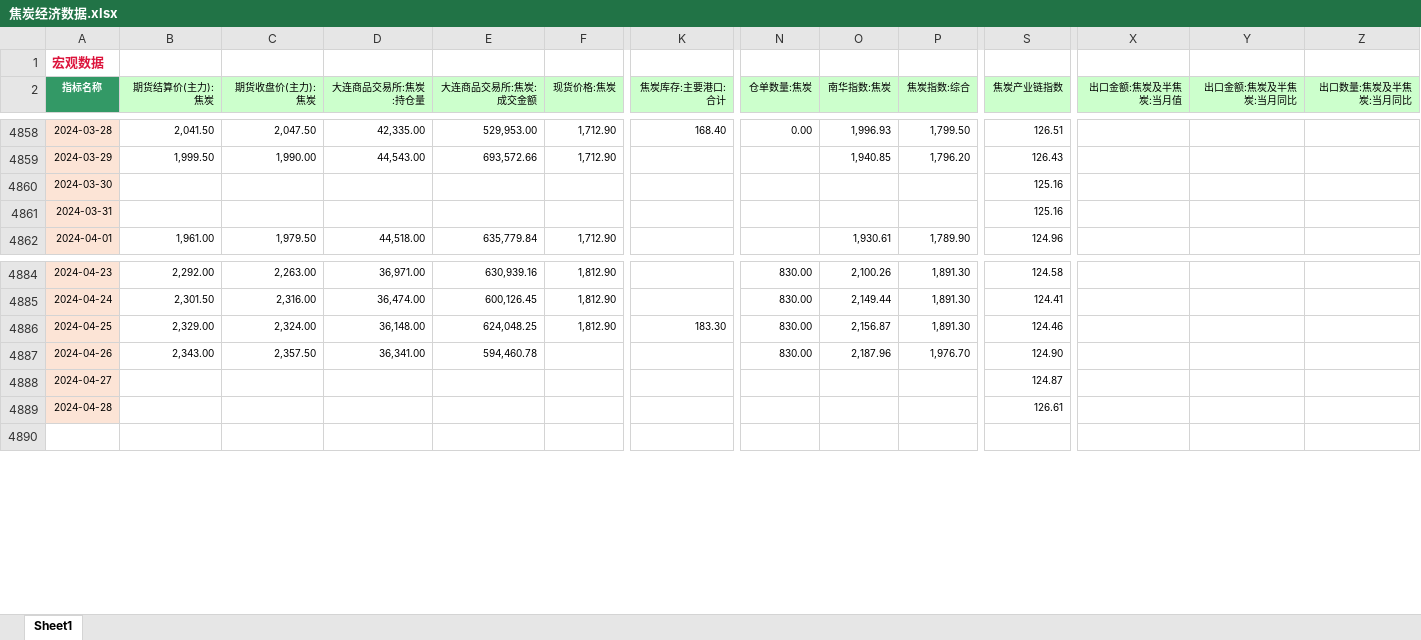
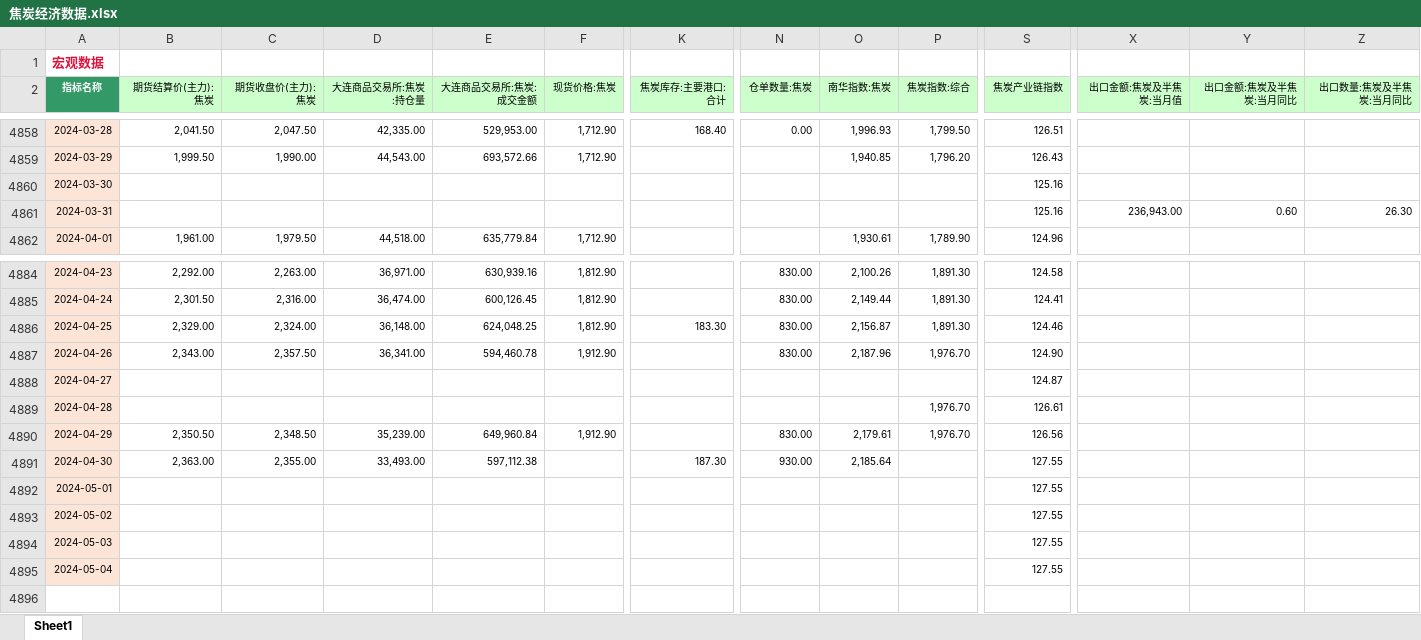
Before and after one commit to Howard-66/futures_nexus, an Excel workbook: black_metals/data/焦炭经济数据.xlsx, sheet Sheet1, drawn as a sheet; only a part is shown, gaps mark what is left out; values as stored, in another font and other column widths than the file's, no borders; rows hold the shown columns only; the diff covers the shown part only; the diff names each change by its address in the sheet, - before the commit and + after, or states it on an @@ line.

Commit message:
1.add term-spread data; 2.limit the numbers of initial loading data ticks

```diff
--- a/black_metals/data/焦炭经济数据.xlsx (sheet Sheet1)
+++ b/black_metals/data/焦炭经济数据.xlsx (sheet Sheet1)
-X4861 (出口金额:焦炭及半焦炭:当月值): (empty)
+X4861 (出口金额:焦炭及半焦炭:当月值): 236,943.00
-Y4861 (出口金额:焦炭及半焦炭:当月同比): (empty)
+Y4861 (出口金额:焦炭及半焦炭:当月同比): 0.60
-Z4861 (出口数量:焦炭及半焦炭:当月同比): (empty)
+Z4861 (出口数量:焦炭及半焦炭:当月同比): 26.30
-F4887 (现货价格:焦炭): (empty)
+F4887 (现货价格:焦炭): 1,912.90
-P4889 (焦炭指数:综合): (empty)
+P4889 (焦炭指数:综合): 1,976.70
+row 4890: 2024-04-29 | 2,350.50 | 2,348.50 | 35,239.00 | 649,960.84 | 1,912.90 |  | 830.00 | 2,179.61 | 1,976.70 | 126.56
+row 4891: 2024-04-30 | 2,363.00 | 2,355.00 | 33,493.00 | 597,112.38 |  | 187.30 | 930.00 | 2,185.64 |  | 127.55
+row 4892: 2024-05-01 |  |  |  |  |  |  |  |  |  | 127.55
+row 4893: 2024-05-02 |  |  |  |  |  |  |  |  |  | 127.55
+row 4894: 2024-05-03 |  |  |  |  |  |  |  |  |  | 127.55
+row 4895: 2024-05-04 |  |  |  |  |  |  |  |  |  | 127.55
```
Also changed, not shown: 28 edited cells elsewhere in this sheet, black_metals/data/不锈钢经济数据.xlsx, black_metals/data/热卷经济数据.xlsx, 9 other files.
